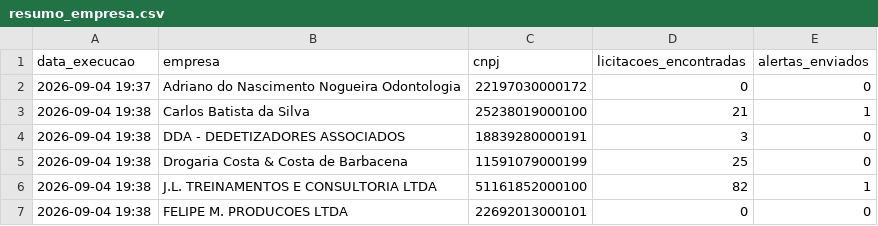
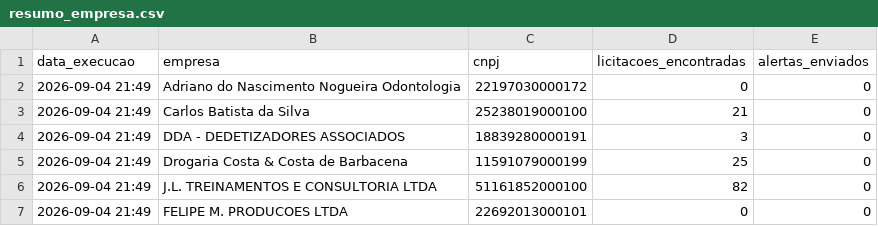
Before and after one commit to santasenna7/monitor-licitacoes-pncp, a CSV file: data/resumo_empresa.csv, drawn as a sheet.

```diff
--- a/data/resumo_empresa.csv
+++ b/data/resumo_empresa.csv
@@ -1,7 +1,7 @@
 data_execucao,empresa,cnpj,licitacoes_encontradas,alertas_enviados
-2026-09-04 19:37,Adriano do Nascimento Nogueira Odontologia,22197030000172,0,0
-2026-09-04 19:38,Carlos Batista da Silva,25238019000100,21,1
-2026-09-04 19:38,DDA - DEDETIZADORES ASSOCIADOS,18839280000191,3,0
-2026-09-04 19:38,Drogaria Costa & Costa de Barbacena,11591079000199,25,0
-2026-09-04 19:38,J.L. TREINAMENTOS E CONSULTORIA LTDA,51161852000100,82,1
-2026-09-04 19:38,FELIPE M. PRODUCOES LTDA,22692013000101,0,0
+2026-09-04 21:49,Adriano do Nascimento Nogueira Odontologia,22197030000172,0,0
+2026-09-04 21:49,Carlos Batista da Silva,25238019000100,21,0
+2026-09-04 21:49,DDA - DEDETIZADORES ASSOCIADOS,18839280000191,3,0
+2026-09-04 21:49,Drogaria Costa & Costa de Barbacena,11591079000199,25,0
+2026-09-04 21:49,J.L. TREINAMENTOS E CONSULTORIA LTDA,51161852000100,82,0
+2026-09-04 21:49,FELIPE M. PRODUCOES LTDA,22692013000101,0,0
```
